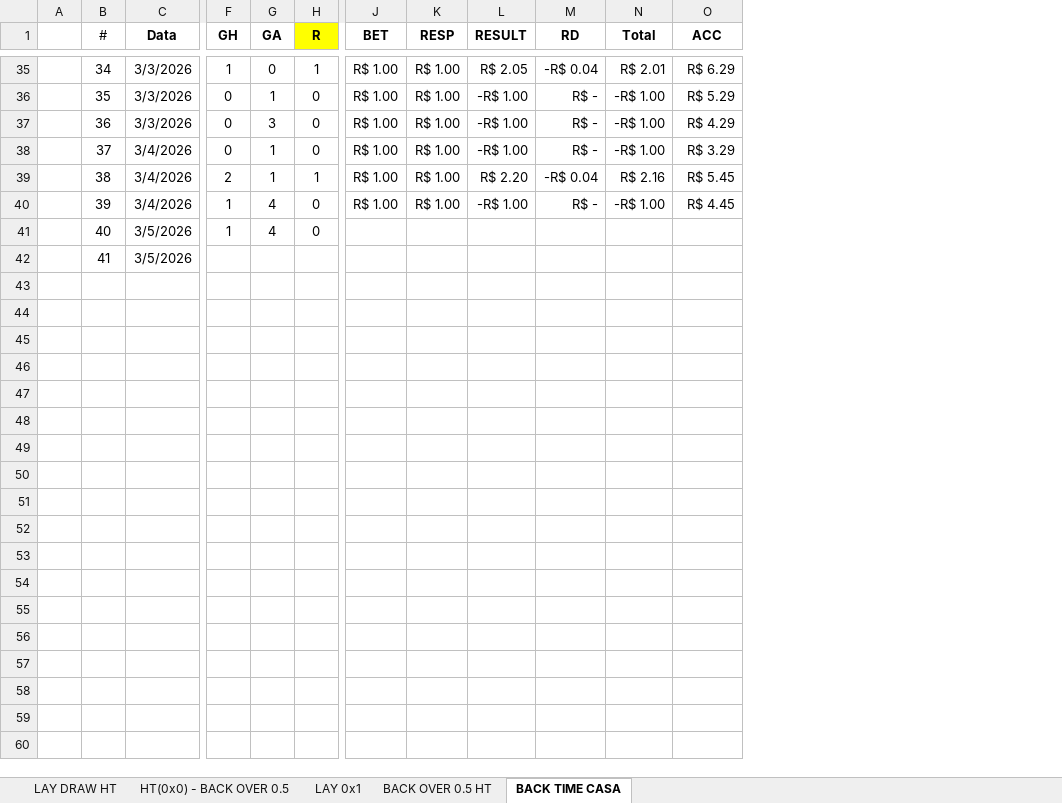
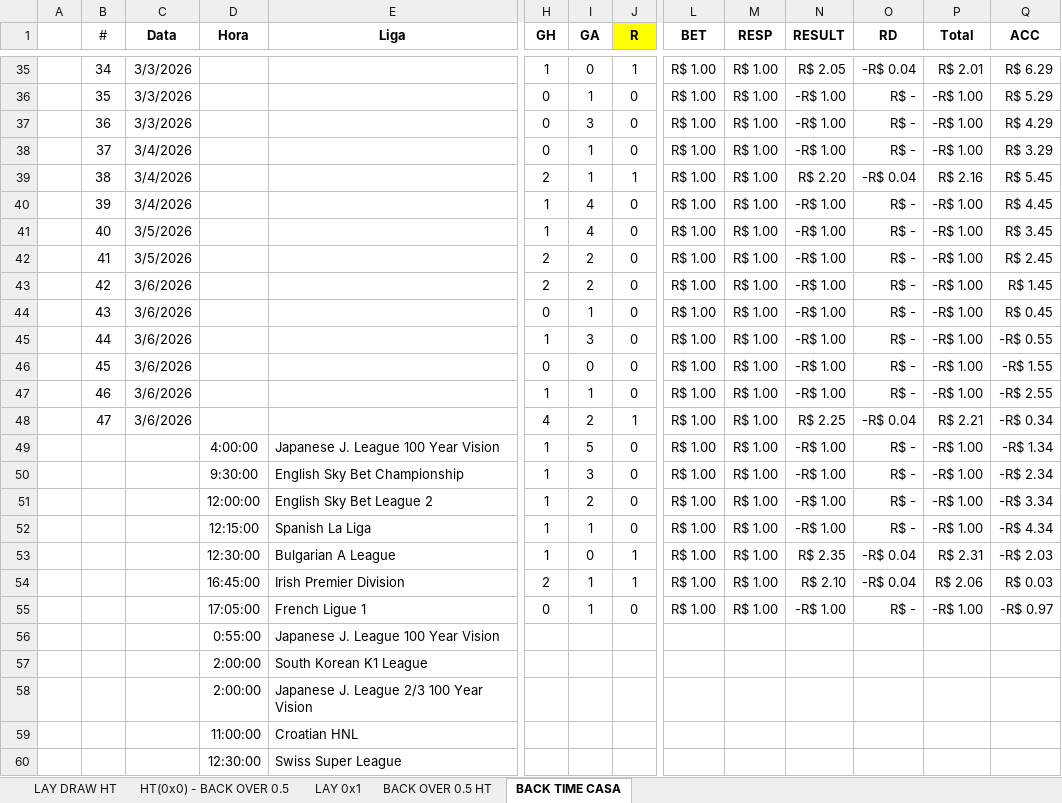
Before and after one commit to Prog-LucasAlves/FUT_STATS_APP, an Excel workbook: action/T_HT00.xlsx, sheet BACK TIME CASA, drawn as a sheet; only a part is shown, gaps mark what is left out; values as stored, in another font and other column widths than the file's, no borders; addresses are those after the commit; rows hold the shown columns only; the diff names each change by its address in the sheet, - before the commit and + after, or states it on an @@ line.

```diff
--- a/action/T_HT00.xlsx (sheet BACK TIME CASA)
+++ b/action/T_HT00.xlsx (sheet BACK TIME CASA)
+column D (Hora), empty
+column E (Liga), empty
-L41:L42 (BET): (empty)
+L41:L42 (BET): R$ 1.00
-M41:M42 (RESP): (empty)
+M41:M42 (RESP): R$ 1.00
-N41:N42 (RESULT): (empty)
+N41:N42 (RESULT): -R$ 1.00
-O41:O42 (RD): (empty)
+O41:O42 (RD): R$ -
-P41:P42 (Total): (empty)
+P41:P42 (Total): -R$ 1.00
-Q41 (ACC): (empty)
+Q41 (ACC): R$ 3.45
-H42 (GH): (empty)
+H42 (GH): 2
-I42 (GA): (empty)
+I42 (GA): 2
-J42 (R): (empty)
+J42 (R): 0
-Q42 (ACC): (empty)
+Q42 (ACC): R$ 2.45
+row 43:  | 42 | 3/6/2026 |  |  | 2 | 2 | 0 | R$ 1.00 | R$ 1.00 | -R$ 1.00 | R$ - | -R$ 1.00 | R$ 1.45
+row 44:  | 43 | 3/6/2026 |  |  | 0 | 1 | 0 | R$ 1.00 | R$ 1.00 | -R$ 1.00 | R$ - | -R$ 1.00 | R$ 0.45
+row 45:  | 44 | 3/6/2026 |  |  | 1 | 3 | 0 | R$ 1.00 | R$ 1.00 | -R$ 1.00 | R$ - | -R$ 1.00 | -R$ 0.55
+row 46:  | 45 | 3/6/2026 |  |  | 0 | 0 | 0 | R$ 1.00 | R$ 1.00 | -R$ 1.00 | R$ - | -R$ 1.00 | -R$ 1.55
+row 47:  | 46 | 3/6/2026 |  |  | 1 | 1 | 0 | R$ 1.00 | R$ 1.00 | -R$ 1.00 | R$ - | -R$ 1.00 | -R$ 2.55
+row 48:  | 47 | 3/6/2026 |  |  | 4 | 2 | 1 | R$ 1.00 | R$ 1.00 | R$ 2.25 | -R$ 0.04 | R$ 2.21 | -R$ 0.34
+row 49:  |  |  | 4:00:00 | Japanese J. League 100 Year Vision | 1 | 5 | 0 | R$ 1.00 | R$ 1.00 | -R$ 1.00 | R$ - | -R$ 1.00 | -R$ 1.34
+row 50:  |  |  | 9:30:00 | English Sky Bet Championship | 1 | 3 | 0 | R$ 1.00 | R$ 1.00 | -R$ 1.00 | R$ - | -R$ 1.00 | -R$ 2.34
+row 51:  |  |  | 12:00:00 | English Sky Bet League 2 | 1 | 2 | 0 | R$ 1.00 | R$ 1.00 | -R$ 1.00 | R$ - | -R$ 1.00 | -R$ 3.34
+row 52:  |  |  | 12:15:00 | Spanish La Liga | 1 | 1 | 0 | R$ 1.00 | R$ 1.00 | -R$ 1.00 | R$ - | -R$ 1.00 | -R$ 4.34
+row 53:  |  |  | 12:30:00 | Bulgarian A League | 1 | 0 | 1 | R$ 1.00 | R$ 1.00 | R$ 2.35 | -R$ 0.04 | R$ 2.31 | -R$ 2.03
+row 54:  |  |  | 16:45:00 | Irish Premier Division | 2 | 1 | 1 | R$ 1.00 | R$ 1.00 | R$ 2.10 | -R$ 0.04 | R$ 2.06 | R$ 0.03
+row 55:  |  |  | 17:05:00 | French Ligue 1 | 0 | 1 | 0 | R$ 1.00 | R$ 1.00 | -R$ 1.00 | R$ - | -R$ 1.00 | -R$ 0.97
+row 56:  |  |  | 0:55:00 | Japanese J. League 100 Year Vision
+row 57:  |  |  | 2:00:00 | South Korean K1 League
+row 58:  |  |  | 2:00:00 | Japanese J. League 2/3 100 Year Vision
+row 59:  |  |  | 11:00:00 | Croatian HNL
+row 60:  |  |  | 12:30:00 | Swiss Super League
```
Also changed, not shown: sheet BACK OVER 0.5 HT, sheet LAY 0x1, sheet LAY DRAW HT, sheet HT(0x0) - BACK OVER 0.5, formulas that keep their value.
